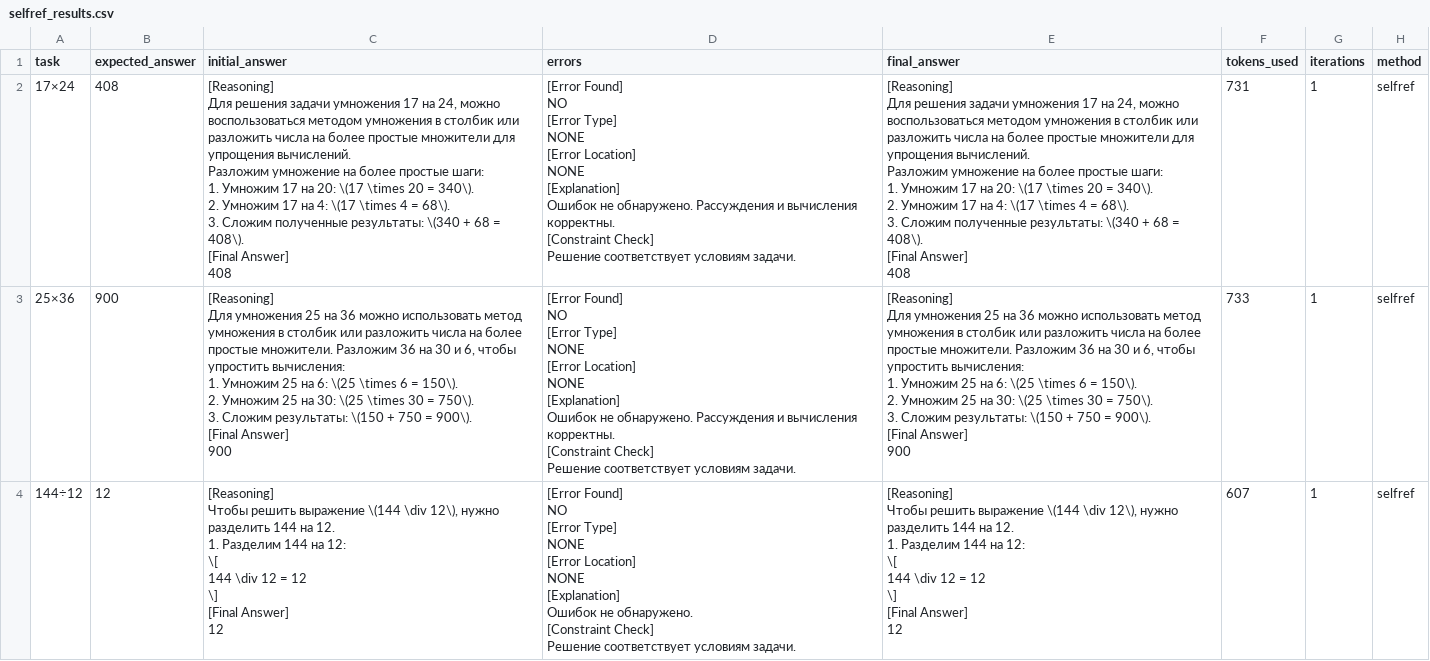
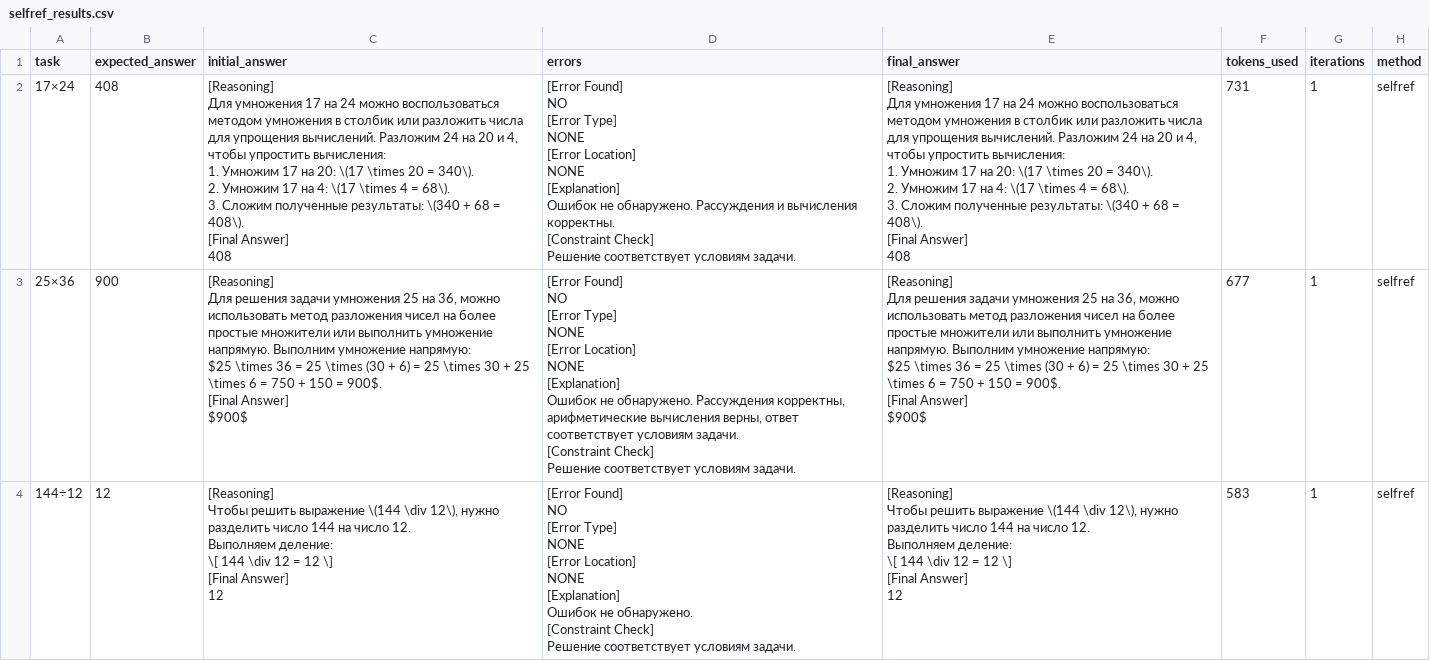
Before and after one commit to ValKuzm/Agent, a CSV file: data/selfref_results.csv, drawn as a sheet; only a part is shown; the diff covers the shown part only.

```diff
--- a/data/selfref_results.csv
+++ b/data/selfref_results.csv
@@ -1,95 +1,85 @@
 task,expected_answer,initial_answer,errors,final_answer,tokens_used,iterations,method
-17×24,408,"[Reasoning]
-Для решения задачи умножения 17 на 24, можно воспользоваться методом умножения в столбик или разложить числа на более простые множители для упрощения вычислений.
-
-Разложим умножение на более простые шаги:
-1. Умножим 17 на 20: \(17 \times 20 = 340\).
-2. Умножим 17 на 4: \(17 \times 4 = 68\).
-3. Сложим полученные результаты: \(340 + 68 = 408\).
-
-[Final Answer]
-408","[Error Found]
-NO
-
-[Error Type]
-NONE
-
-[Error Location]
-NONE
-
-[Explanation]
-Ошибок не обнаружено. Рассуждения и вычисления корректны.
-
-[Constraint Check]
-Решение соответствует условиям задачи.","[Reasoning]
-Для решения задачи умножения 17 на 24, можно воспользоваться методом умножения в столбик или разложить числа на более простые множители для упрощения вычислений.
-
-Разложим умножение на более простые шаги:
-1. Умножим 17 на 20: \(17 \times 20 = 340\).
-2. Умножим 17 на 4: \(17 \times 4 = 68\).
-3. Сложим полученные результаты: \(340 + 68 = 408\).
-
-[Final Answer]
-408",731,1,selfref
-25×36,900,"[Reasoning]
-Для умножения 25 на 36 можно использовать метод умножения в столбик или разложить числа на более простые множители. Разложим 36 на 30 и 6, чтобы упростить вычисления:
-
-1. Умножим 25 на 6: \(25 \times 6 = 150\).
-2. Умножим 25 на 30: \(25 \times 30 = 750\).
-3. Сложим результаты: \(150 + 750 = 900\).
-
-[Final Answer]
-900","[Error Found]
-NO
-
-[Error Type]
-NONE
-
-[Error Location]
-NONE
-
-[Explanation]
-Ошибок не обнаружено. Рассуждения и вычисления корректны.
-
-[Constraint Check]
-Решение соответствует условиям задачи.","[Reasoning]
-Для умножения 25 на 36 можно использовать метод умножения в столбик или разложить числа на более простые множители. Разложим 36 на 30 и 6, чтобы упростить вычисления:
-
-1. Умножим 25 на 6: \(25 \times 6 = 150\).
-2. Умножим 25 на 30: \(25 \times 30 = 750\).
-3. Сложим результаты: \(150 + 750 = 900\).
-
-[Final Answer]
-900",733,1,selfref
-144÷12,12,"[Reasoning]
-Чтобы решить выражение \(144 \div 12\), нужно разделить 144 на 12.
-
-1. Разделим 144 на 12:
-   \[
-   144 \div 12 = 12
-   \]
-
-[Final Answer]
-12","[Error Found]
-NO
-
-[Error Type]
-NONE
-
-[Error Location]
-NONE
-
-[Explanation]
-Ошибок не обнаружено.
-
-[Constraint Check]
-Решение соответствует условиям задачи.","[Reasoning]
-Чтобы решить выражение \(144 \div 12\), нужно разделить 144 на 12.
-
-1. Разделим 144 на 12:
-   \[
-   144 \div 12 = 12
-   \]
-
-[Final Answer]
-12",607,1,selfref
+17×24,408,"[Reasoning]
+Для умножения 17 на 24 можно воспользоваться методом умножения в столбик или разложить числа для упрощения вычислений. Разложим 24 на 20 и 4, чтобы упростить вычисления:
+
+1. Умножим 17 на 20: \(17 \times 20 = 340\).
+2. Умножим 17 на 4: \(17 \times 4 = 68\).
+3. Сложим полученные результаты: \(340 + 68 = 408\).
+
+[Final Answer]
+408","[Error Found]
+NO
+
+[Error Type]
+NONE
+
+[Error Location]
+NONE
+
+[Explanation]
+Ошибок не обнаружено. Рассуждения и вычисления корректны.
+
+[Constraint Check]
+Решение соответствует условиям задачи.","[Reasoning]
+Для умножения 17 на 24 можно воспользоваться методом умножения в столбик или разложить числа для упрощения вычислений. Разложим 24 на 20 и 4, чтобы упростить вычисления:
+
+1. Умножим 17 на 20: \(17 \times 20 = 340\).
+2. Умножим 17 на 4: \(17 \times 4 = 68\).
+3. Сложим полученные результаты: \(340 + 68 = 408\).
+
+[Final Answer]
+408",731,1,selfref
+25×36,900,"[Reasoning]
+Для решения задачи умножения 25 на 36, можно использовать метод разложения чисел на более простые множители или выполнить умножение напрямую. Выполним умножение напрямую:
+
+$25 \times 36 = 25 \times (30 + 6) = 25 \times 30 + 25 \times 6 = 750 + 150 = 900$.
+
+[Final Answer]
+$900$","[Error Found]
+NO
+
+[Error Type]
+NONE
+
+[Error Location]
+NONE
+
+[Explanation]
+Ошибок не обнаружено. Рассуждения корректны, арифметические вычисления верны, ответ соответствует условиям задачи.
+
+[Constraint Check]
+Решение соответствует условиям задачи.","[Reasoning]
+Для решения задачи умножения 25 на 36, можно использовать метод разложения чисел на более простые множители или выполнить умножение напрямую. Выполним умножение напрямую:
+
+$25 \times 36 = 25 \times (30 + 6) = 25 \times 30 + 25 \times 6 = 750 + 150 = 900$.
+
+[Final Answer]
+$900$",677,1,selfref
+144÷12,12,"[Reasoning]
+Чтобы решить выражение \(144 \div 12\), нужно разделить число 144 на число 12.
+
+Выполняем деление:
+\[ 144 \div 12 = 12 \]
+
+[Final Answer]
+12","[Error Found]
+NO
+
+[Error Type]
+NONE
+
+[Error Location]
+NONE
+
+[Explanation]
+Ошибок не обнаружено.
+
+[Constraint Check]
+Решение соответствует условиям задачи.","[Reasoning]
+Чтобы решить выражение \(144 \div 12\), нужно разделить число 144 на число 12.
+
+Выполняем деление:
+\[ 144 \div 12 = 12 \]
+
+[Final Answer]
+12",583,1,selfref
```
Also changed, not shown: 1 added row, 1 removed row and 99 edited cells elsewhere in this file, data/baseline_results.csv, data/tasks.csv, 4 other files.
